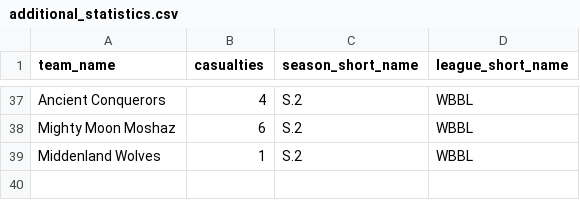
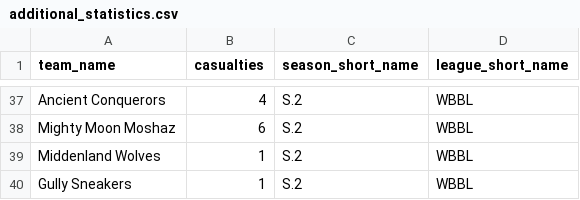
Before and after one commit to barryallenofearth/blood-bowl-league-manager, a CSV file: data/additional_statistics.csv, drawn as a sheet; only a part is shown, gaps mark what is left out.

```diff
--- a/data/additional_statistics.csv
+++ b/data/additional_statistics.csv
@@ -39 +39,2 @@ Mighty Moon Moshaz;6;S.2;WBBL
 Middenland Wolves;1;S.2;WBBL
+Gully Sneakers;1;S.2;WBBL
```
Also changed, not shown: data/matches.csv, 1 other file.
